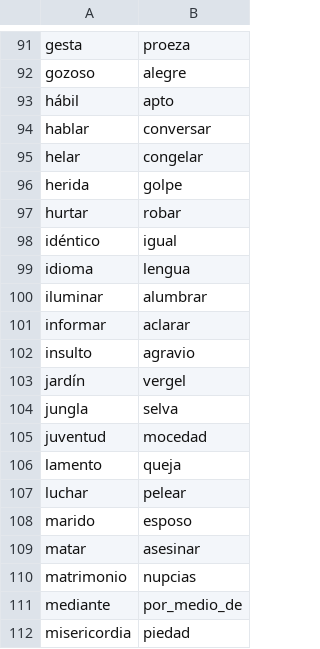
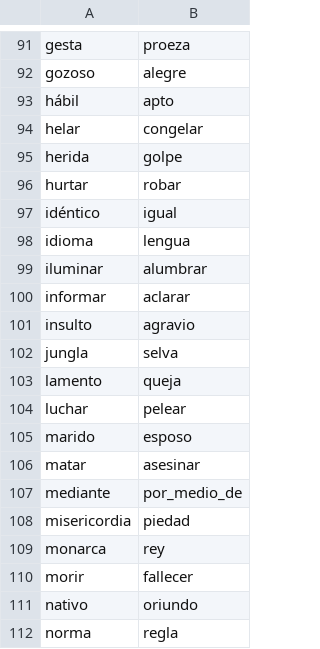
Before and after one commit to fbalbachan/TecnoNews, a CSV file: prototype/resources/synonyms.csv, drawn as a sheet; only a part is shown, gaps mark what is left out; the shorter side is filled out with more unchanged rows; the diff names each change by its address in the sheet, - before the commit and + after, or states it on an @@ line.

```diff
--- a/prototype/resources/synonyms.csv
+++ b/prototype/resources/synonyms.csv
-row 94: hablar | conversar
-row 103: jardín | vergel
-row 105: juventud | mocedad
-row 110: matrimonio | nupcias
```
Also changed, not shown: prototype/resources/categories.csv, prototype/resources/nombre_pais_ESP.csv, 2 other files.
